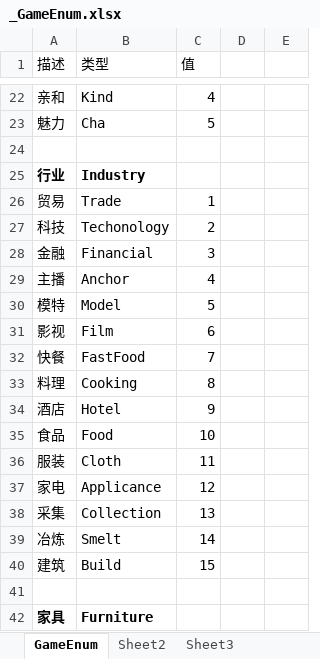
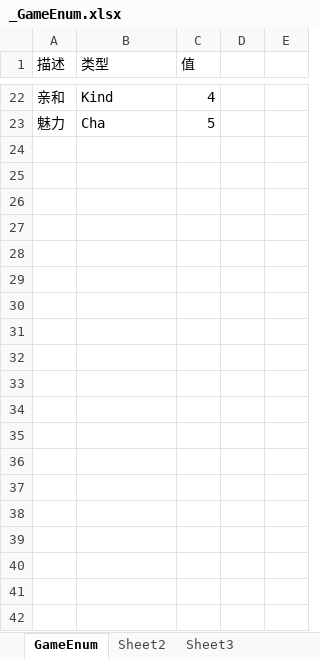
Before and after one commit to kjcx/ckp_game, an Excel workbook: Execl/_GameEnum.xlsx, sheet GameEnum, drawn as a sheet; only a part is shown, gaps mark what is left out; values as stored, in another font and other column widths than the file's, no borders; the diff covers the shown part only; the diff names each change by its address in the sheet, - before the commit and + after, or states it on an @@ line.

```diff
--- a/Execl/_GameEnum.xlsx (sheet GameEnum)
+++ b/Execl/_GameEnum.xlsx (sheet GameEnum)
-row 24: (empty)
-row 25: 行业 | Industry
-row 26: 贸易 | Trade | 1
-row 27: 科技 | Techonology | 2
-row 28: 金融 | Financial | 3
-row 29: 主播 | Anchor | 4
-row 30: 模特 | Model | 5
-row 31: 影视 | Film | 6
-row 32: 快餐 | FastFood | 7
-row 33: 料理 | Cooking | 8
-row 34: 酒店 | Hotel | 9
-row 35: 食品 | Food | 10
-row 36: 服装 | Cloth | 11
-row 37: 家电 | Applicance | 12
-row 38: 采集 | Collection | 13
-row 39: 冶炼 | Smelt | 14
-row 40: 建筑 | Build | 15
-row 41: (empty)
-row 42: 家具 | Furniture
```
Also changed, not shown: 634 removed rows elsewhere in this sheet, 17 other files.
